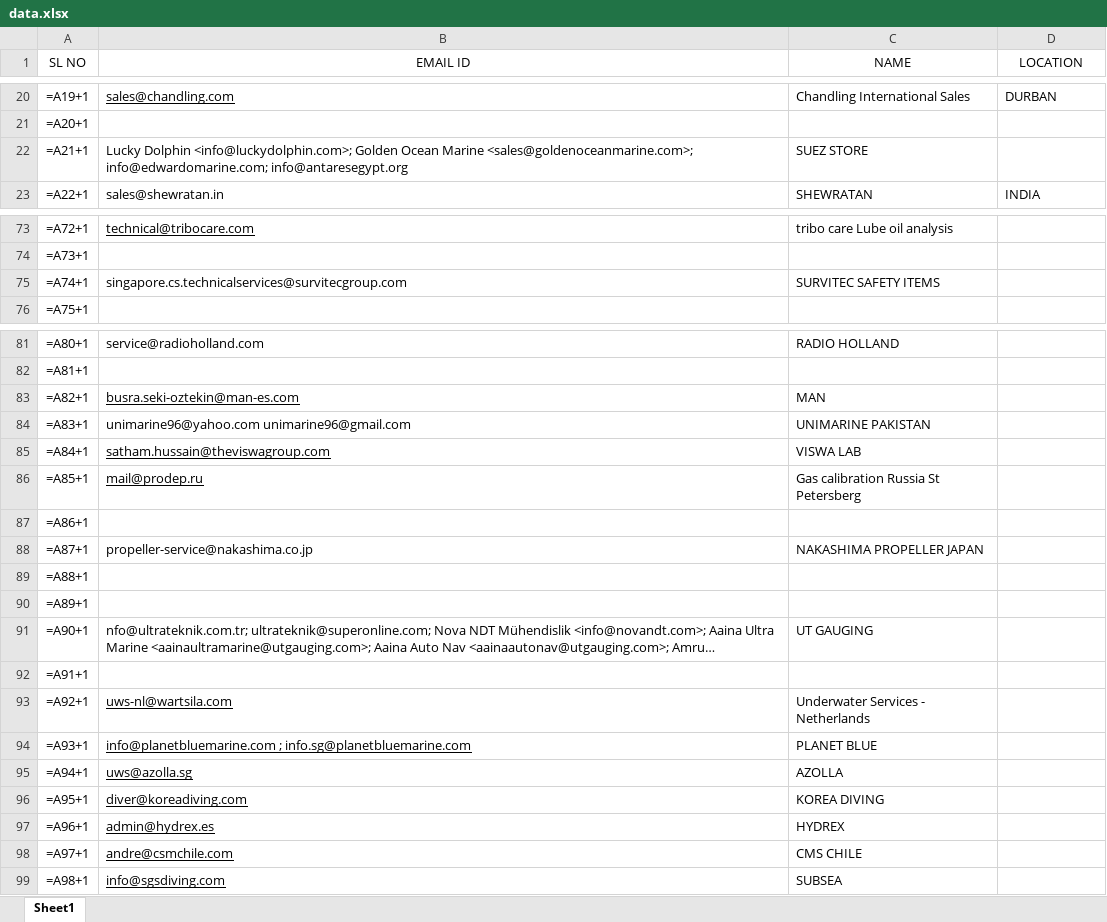
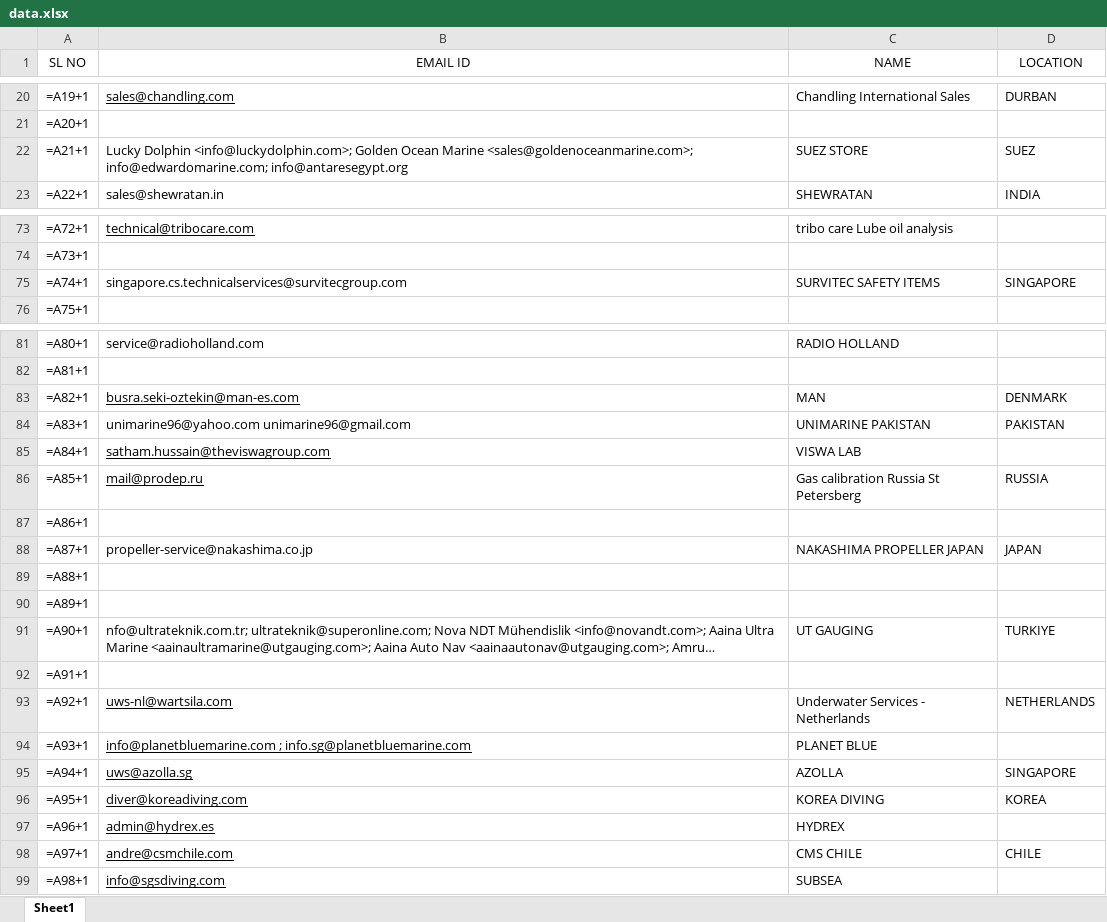
Before and after one commit to anssshu/static-website, an Excel workbook: data.xlsx, sheet Sheet1, drawn as a sheet; only a part is shown, gaps mark what is left out; long unchanged cells end in …; values as stored, in another font and other column widths than the file's, no borders; formulas without a stored value are shown as written; the diff covers the shown part only; the diff names each change by its address in the sheet, - before the commit and + after, or states it on an @@ line.

```diff
--- a/data.xlsx (sheet Sheet1)
+++ b/data.xlsx (sheet Sheet1)
-D22 (LOCATION): (empty)
+D22 (LOCATION): SUEZ
-D75 (LOCATION): (empty)
+D75 (LOCATION): SINGAPORE
-D83 (LOCATION): (empty)
+D83 (LOCATION): DENMARK
-D84 (LOCATION): (empty)
+D84 (LOCATION): PAKISTAN
-D86 (LOCATION): (empty)
+D86 (LOCATION): RUSSIA
-D88 (LOCATION): (empty)
+D88 (LOCATION): JAPAN
-D91 (LOCATION): (empty)
+D91 (LOCATION): TURKIYE
-D93 (LOCATION): (empty)
+D93 (LOCATION): NETHERLANDS
-D95 (LOCATION): (empty)
+D95 (LOCATION): SINGAPORE
-D96 (LOCATION): (empty)
+D96 (LOCATION): KOREA
-D98 (LOCATION): (empty)
+D98 (LOCATION): CHILE
```
Also changed, not shown: 32 edited cells elsewhere in this sheet, 9 other files.
